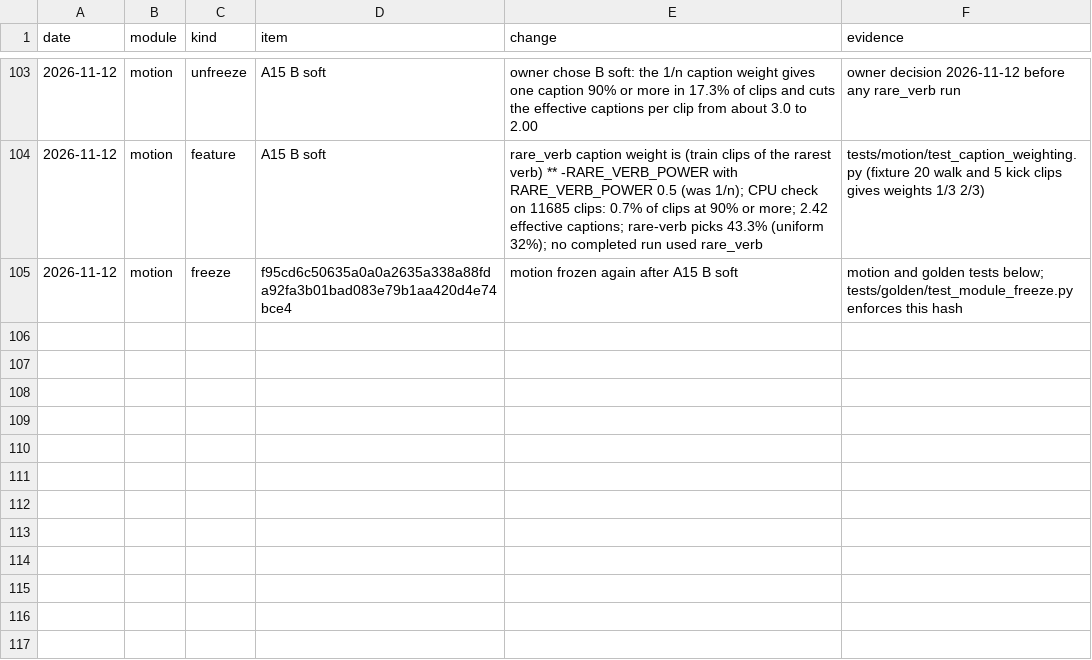
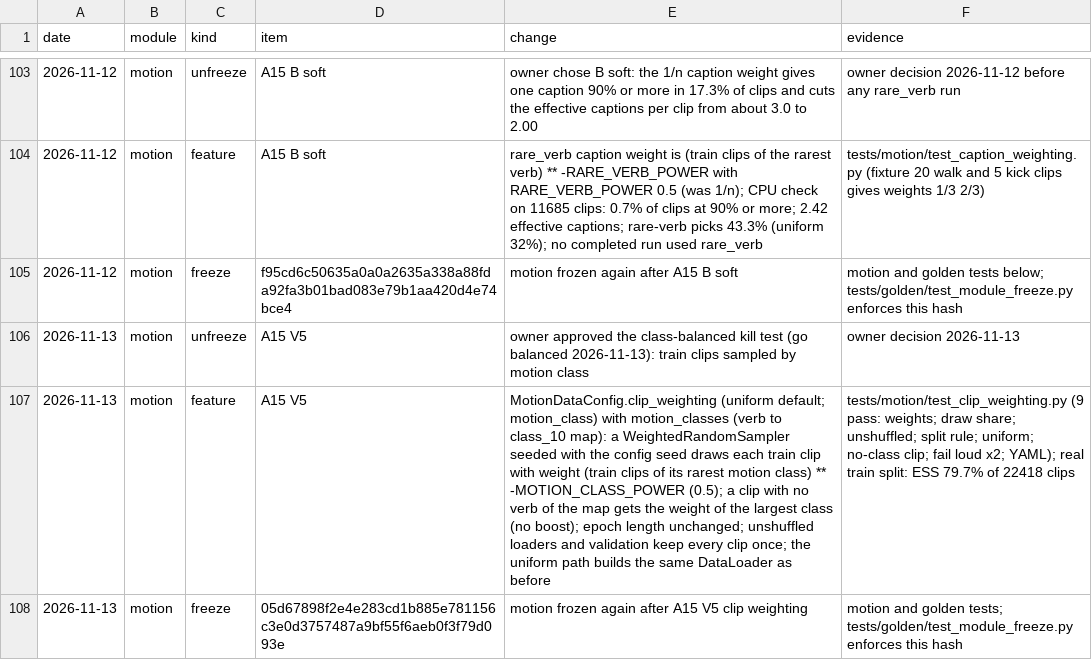
Before and after one commit to CatalinButacu/GenAI-Text2Motion, a CSV file: doc/notes/module_ledger.csv, drawn as a sheet; only a part is shown, gaps mark what is left out; the diff names each change by its address in the sheet, - before the commit and + after, or states it on an @@ line.

Commit message:
A train clip can be drawn by motion class (clip_weighting: motion_class, weight n ** -0.5 of its rarest class, same epoch length); uniform stays the default; a per-class R@1 probe and the A15 V5 kill-test config and script

```diff
--- a/doc/notes/module_ledger.csv
+++ b/doc/notes/module_ledger.csv
+row 106: 2026-11-13 | motion | unfreeze | A15 V5 | owner approved the class-balanced kill test (go balanced 2026-11-13): train clips sampled by motion class | owner decision 2026-11-13
+row 107: 2026-11-13 | motion | feature | A15 V5 | MotionDataConfig.clip_weighting (uniform default; motion_class) with motion_classes (verb to class_10 map): a WeightedRandomSampler seeded with the config seed draws each train clip with weight (train clips of its rarest motion class) ** -MOTION_CLASS_POWER (0.5); a clip with no verb of the map gets the weight of the largest class (no boost); epoch length unchanged; unshuffled loaders and validation keep every clip once; the uniform path builds the same DataLoader as before | tests/motion/test_clip_weighting.py (9 pass: weights; draw share; unshuffled; split rule; uniform; no-class clip; fail loud x2; YAML); real train split: ESS 79.7% of 22418 clips
+row 108: 2026-11-13 | motion | freeze | 05d67898f2e4e283cd1b885e781156c3e0d3757487a9bf55f6aeb0f3f79d093e | motion frozen again after A15 V5 clip weighting | motion and golden tests; tests/golden/test_module_freeze.py enforces this hash
```
Also changed, not shown: 7 other files.
